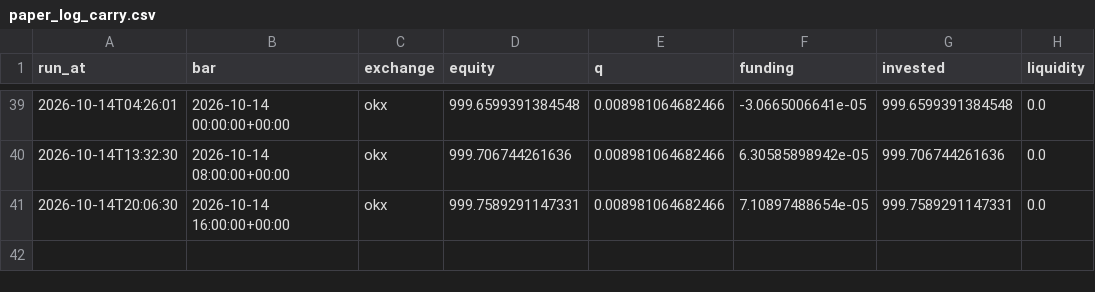
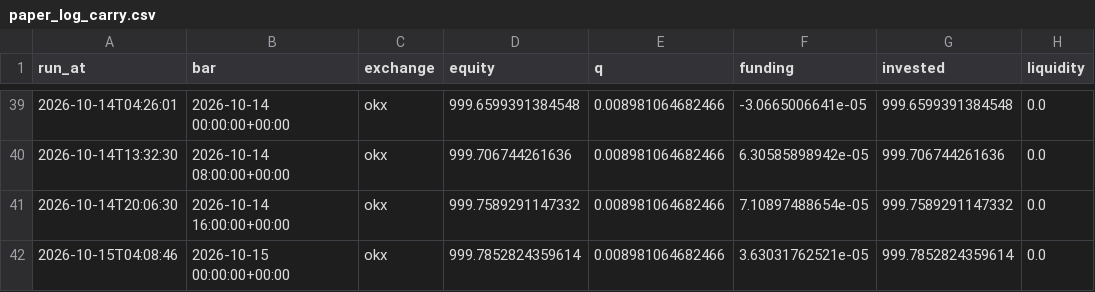
Before and after one commit to adrianf882/quant-trading, a CSV file: experiments/paper_log_carry.csv, drawn as a sheet; only a part is shown, gaps mark what is left out.

```diff
--- a/experiments/paper_log_carry.csv
+++ b/experiments/paper_log_carry.csv
@@ -40,2 +40,3 @@ run_at,bar,exchange,equity,q,funding,invested,liquidity
 2026-10-14T13:32:30,2026-10-14 08:00:00+00:00,okx,999.706744261636,0.008981064682466,6.30585898942e-05,999.706744261636,0.0
-2026-10-14T20:06:30,2026-10-14 16:00:00+00:00,okx,999.7589291147331,0.008981064682466,7.10897488654e-05,999.7589291147331,0.0
+2026-10-14T20:06:30,2026-10-14 16:00:00+00:00,okx,999.7589291147332,0.008981064682466,7.10897488654e-05,999.7589291147332,0.0
+2026-10-15T04:08:46,2026-10-15 00:00:00+00:00,okx,999.7852824359614,0.008981064682466,3.63031762521e-05,999.7852824359614,0.0
```
Also changed, not shown: experiments/paper_log_futures.csv, experiments/paper_log_spot.csv, 1 other file.
